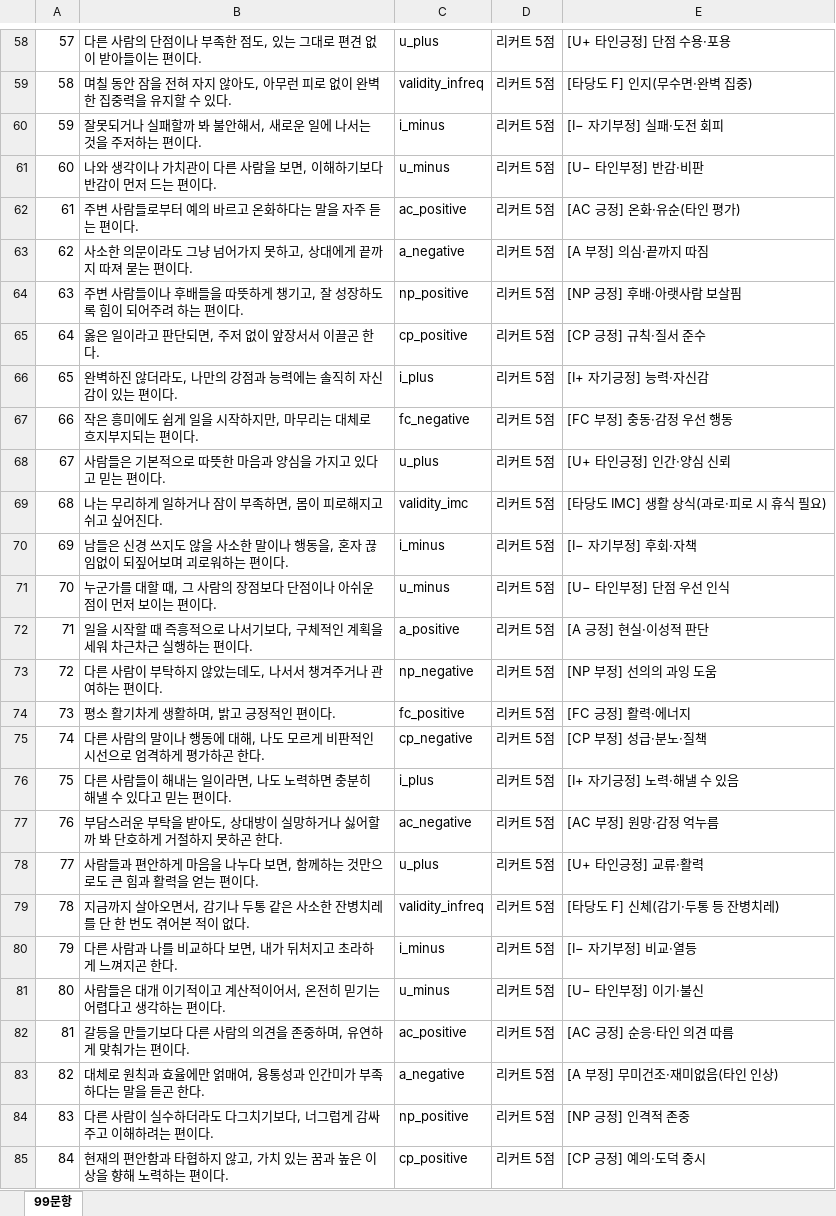
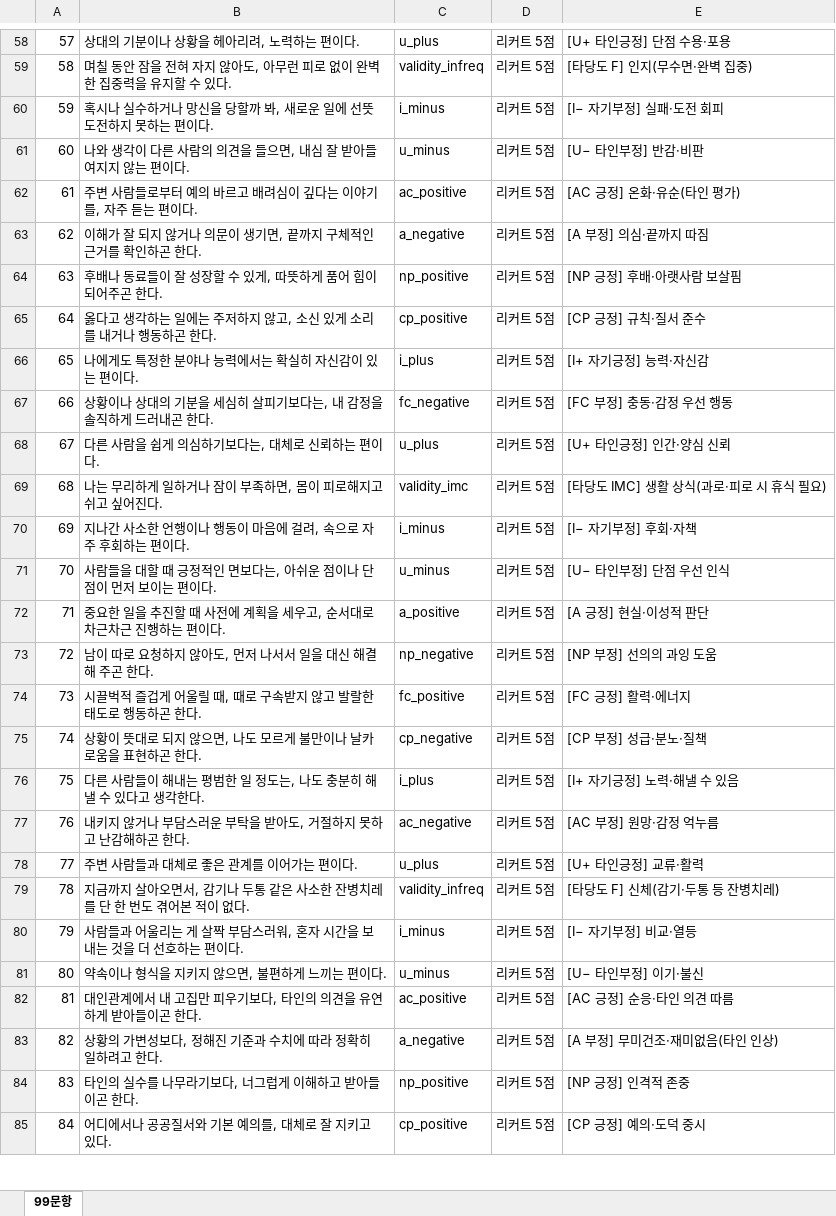
Before and after one commit to jomigata/wiz-coco, an Excel workbook: docs/internal-materials/ego-ok/items-99-excel-export.xlsx, sheet 99문항, drawn as a sheet; only a part is shown, gaps mark what is left out; values as stored, in another font and other column widths than the file's, no borders; the diff covers the shown part only; the diff names each change by its address in the sheet, - before the commit and + after, or states it on an @@ line.

```diff
--- a/docs/internal-materials/ego-ok/items-99-excel-export.xlsx (sheet 99문항)
+++ b/docs/internal-materials/ego-ok/items-99-excel-export.xlsx (sheet 99문항)
-B58: 다른 사람의 단점이나 부족한 점도, 있는 그대로 편견 없이 받아들이는 편이다.
+B58: 상대의 기분이나 상황을 헤아리려, 노력하는 편이다.
-B60: 잘못되거나 실패할까 봐 불안해서, 새로운 일에 나서는 것을 주저하는 편이다.
+B60: 혹시나 실수하거나 망신을 당할까 봐, 새로운 일에 선뜻 도전하지 못하는 편이다.
-B61: 나와 생각이나 가치관이 다른 사람을 보면, 이해하기보다 반감이 먼저 드는 편이다.
+B61: 나와 생각이 다른 사람의 의견을 들으면, 내심 잘 받아들여지지 않는 편이다.
-B62: 주변 사람들로부터 예의 바르고 온화하다는 말을 자주 듣는 편이다.
+B62: 주변 사람들로부터 예의 바르고 배려심이 깊다는 이야기를, 자주 듣는 편이다.
-B63: 사소한 의문이라도 그냥 넘어가지 못하고, 상대에게 끝까지 따져 묻는 편이다.
+B63: 이해가 잘 되지 않거나 의문이 생기면, 끝까지 구체적인 근거를 확인하곤 한다.
-B64: 주변 사람들이나 후배들을 따뜻하게 챙기고, 잘 성장하도록 힘이 되어주려 하는 편이다.
+B64: 후배나 동료들이 잘 성장할 수 있게, 따뜻하게 품어 힘이 되어주곤 한다.
-B65: 옳은 일이라고 판단되면, 주저 없이 앞장서서 이끌곤 한다.
+B65: 옳다고 생각하는 일에는 주저하지 않고, 소신 있게 소리를 내거나 행동하곤 한다.
-B66: 완벽하진 않더라도, 나만의 강점과 능력에는 솔직히 자신감이 있는 편이다.
+B66: 나에게도 특정한 분야나 능력에서는 확실히 자신감이 있는 편이다.
-B67: 작은 흥미에도 쉽게 일을 시작하지만, 마무리는 대체로 흐지부지되는 편이다.
+B67: 상황이나 상대의 기분을 세심히 살피기보다는, 내 감정을 솔직하게 드러내곤 한다.
-B68: 사람들은 기본적으로 따뜻한 마음과 양심을 가지고 있다고 믿는 편이다.
+B68: 다른 사람을 쉽게 의심하기보다는, 대체로 신뢰하는 편이다.
-B70: 남들은 신경 쓰지도 않을 사소한 말이나 행동을, 혼자 끊임없이 되짚어보며 괴로워하는 편…
+B70: 지나간 사소한 언행이나 행동이 마음에 걸려, 속으로 자주 후회하는 편…
-B71: 누군가를 대할 때, 그 사람의 장점보다 단점이나 아쉬운 점이 먼저 보이는 편이다.
+B71: 사람들을 대할 때 긍정적인 면보다는, 아쉬운 점이나 단점이 먼저 보이는 편이다.
-B72: 일을 시작할 때 즉흥적으로 나서기보다, 구체적인 계획을 세워 차근차근 실행하는…
+B72: 중요한 일을 추진할 때 사전에 계획을 세우고, 순서대로 차근차근 진행하는…
-B73: 다른 사람이 부탁하지 않았는데도, 나서서 챙겨주거나 관여하는 편이다.
+B73: 남이 따로 요청하지 않아도, 먼저 나서서 일을 대신 해결해 주곤 한다.
-B74: 평소 활기차게 생활하며, 밝고 긍정적인 편이다.
+B74: 시끌벅적 즐겁게 어울릴 때, 때로 구속받지 않고 발랄한 태도로 행동하곤 한다.
-B75: 다른 사람의 말이나 행동에 대해, 나도 모르게 비판적인 시선으로 엄격하게 평가하곤 한…
+B75: 상황이 뜻대로 되지 않으면, 나도 모르게 불만이나 날카로움을 표현하곤 한…
-B76: 다른 사람들이 해내는 일이라면, 나도 노력하면 충분히 해낼 수 있다고 믿는 편이다.
+B76: 다른 사람들이 해내는 평범한 일 정도는, 나도 충분히 해낼 수 있다고 생각한다.
-B77: 부담스러운 부탁을 받아도, 상대방이 실망하거나 싫어할까 봐 단호하게 거절하지 못하곤 한…
+B77: 내키지 않거나 부담스러운 부탁을 받아도, 거절하지 못하고 난감해하곤 한…
-B78: 사람들과 편안하게 마음을 나누다 보면, 함께하는 것만으로도 큰 힘과 활력을 얻는 편이다.
+B78: 주변 사람들과 대체로 좋은 관계를 이어가는 편이다.
-B80: 다른 사람과 나를 비교하다 보면, 내가 뒤처지고 초라하게 느껴지곤 한다.
+B80: 사람들과 어울리는 게 살짝 부담스러워, 혼자 시간을 보내는 것을 더 선호하는 편이다.
-B81: 사람들은 대개 이기적이고 계산적이어서, 온전히 믿기는 어렵다고 생각하는 편이다.
+B81: 약속이나 형식을 지키지 않으면, 불편하게 느끼는 편이다.
-B82: 갈등을 만들기보다 다른 사람의 의견을 존중하며, 유연하게 맞춰가는 편이다.
+B82: 대인관계에서 내 고집만 피우기보다, 타인의 의견을 유연하게 받아들이곤 한다.
-B83: 대체로 원칙과 효율에만 얽매여, 융통성과 인간미가 부족하다는 말을 듣곤 한다.
+B83: 상황의 가변성보다, 정해진 기준과 수치에 따라 정확히 일하려고 한다.
-B84: 다른 사람이 실수하더라도 다그치기보다, 너그럽게 감싸주고 이해하려는 편이다.
+B84: 타인의 실수를 나무라기보다, 너그럽게 이해하고 받아들이곤 한다.
-B85: 현재의 편안함과 타협하지 않고, 가치 있는 꿈과 높은 이상을 향해 노력하는 편이다.
+B85: 어디에서나 공공질서와 기본 예의를, 대체로 잘 지키고 있다.
```
Also changed, not shown: 65 edited cells elsewhere in this sheet, 10 other files.
